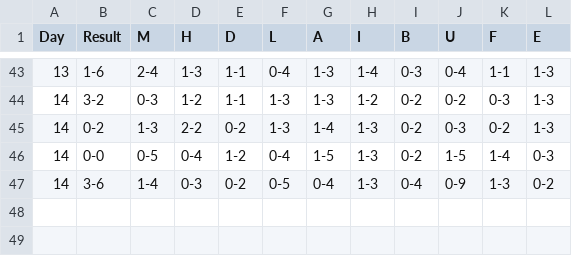
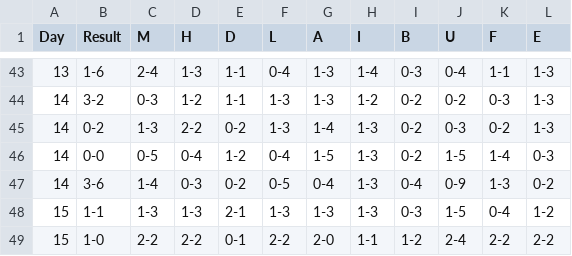
Before and after one commit to danieelst/maallinjen, a CSV file: results.csv, drawn as a sheet; only a part is shown, gaps mark what is left out.

Commit message:
Final results

```diff
--- a/results.csv
+++ b/results.csv
@@ -47 +47,3 @@ Day,Result,M,H,D,L,A,I,B,U,F,E
 14,3-6,1-4,0-3,0-2,0-5,0-4,1-3,0-4,0-9,1-3,0-2
+15,1-1,1-3,1-3,2-1,1-3,1-3,1-3,0-3,1-5,0-4,1-2
+15,1-0,2-2,2-2,0-1,2-2,2-0,1-1,1-2,2-4,2-2,2-2
```
Also changed, not shown: 1 other file.
